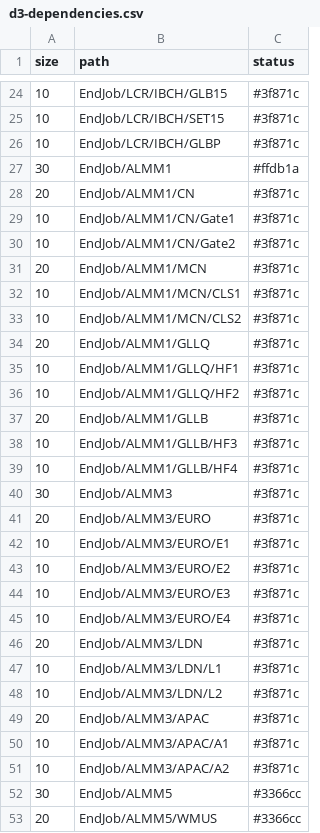
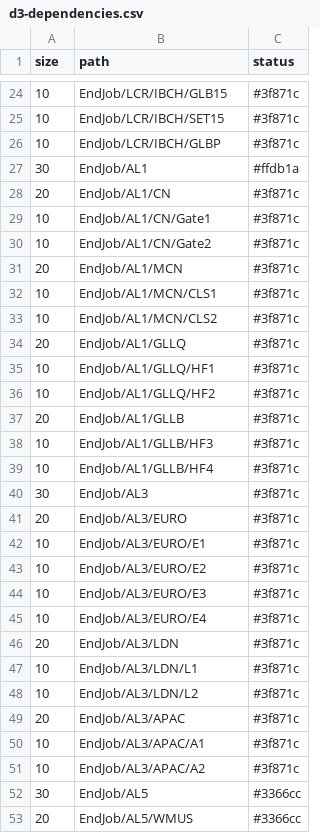
Before and after one commit to pulkit23/3d-force-graph, a CSV file: example/datasets/d3-dependencies.csv, drawn as a sheet; only a part is shown, gaps mark what is left out; the diff covers the shown part only.

```diff
--- a/example/datasets/d3-dependencies.csv
+++ b/example/datasets/d3-dependencies.csv
@@ -26,28 +26,28 @@ size,path,status
 10,EndJob/LCR/IBCH/GLBP,#3f871c
-30,EndJob/ALMM1,#ffdb1a
-20,EndJob/ALMM1/CN,#3f871c
-10,EndJob/ALMM1/CN/Gate1,#3f871c
-10,EndJob/ALMM1/CN/Gate2,#3f871c
-20,EndJob/ALMM1/MCN,#3f871c
-10,EndJob/ALMM1/MCN/CLS1,#3f871c
-10,EndJob/ALMM1/MCN/CLS2,#3f871c
-20,EndJob/ALMM1/GLLQ,#3f871c
-10,EndJob/ALMM1/GLLQ/HF1,#3f871c
-10,EndJob/ALMM1/GLLQ/HF2,#3f871c
-20,EndJob/ALMM1/GLLB,#3f871c
-10,EndJob/ALMM1/GLLB/HF3,#3f871c
-10,EndJob/ALMM1/GLLB/HF4,#3f871c
-30,EndJob/ALMM3,#3f871c
-20,EndJob/ALMM3/EURO,#3f871c
-10,EndJob/ALMM3/EURO/E1,#3f871c
-10,EndJob/ALMM3/EURO/E2,#3f871c
-10,EndJob/ALMM3/EURO/E3,#3f871c
-10,EndJob/ALMM3/EURO/E4,#3f871c
-20,EndJob/ALMM3/LDN,#3f871c
-10,EndJob/ALMM3/LDN/L1,#3f871c
-10,EndJob/ALMM3/LDN/L2,#3f871c
-20,EndJob/ALMM3/APAC,#3f871c
-10,EndJob/ALMM3/APAC/A1,#3f871c
-10,EndJob/ALMM3/APAC/A2,#3f871c
-30,EndJob/ALMM5,#3366cc
-20,EndJob/ALMM5/WMUS,#3366cc
+30,EndJob/AL1,#ffdb1a
+20,EndJob/AL1/CN,#3f871c
+10,EndJob/AL1/CN/Gate1,#3f871c
+10,EndJob/AL1/CN/Gate2,#3f871c
+20,EndJob/AL1/MCN,#3f871c
+10,EndJob/AL1/MCN/CLS1,#3f871c
+10,EndJob/AL1/MCN/CLS2,#3f871c
+20,EndJob/AL1/GLLQ,#3f871c
+10,EndJob/AL1/GLLQ/HF1,#3f871c
+10,EndJob/AL1/GLLQ/HF2,#3f871c
+20,EndJob/AL1/GLLB,#3f871c
+10,EndJob/AL1/GLLB/HF3,#3f871c
+10,EndJob/AL1/GLLB/HF4,#3f871c
+30,EndJob/AL3,#3f871c
+20,EndJob/AL3/EURO,#3f871c
+10,EndJob/AL3/EURO/E1,#3f871c
+10,EndJob/AL3/EURO/E2,#3f871c
+10,EndJob/AL3/EURO/E3,#3f871c
+10,EndJob/AL3/EURO/E4,#3f871c
+20,EndJob/AL3/LDN,#3f871c
+10,EndJob/AL3/LDN/L1,#3f871c
+10,EndJob/AL3/LDN/L2,#3f871c
+20,EndJob/AL3/APAC,#3f871c
+10,EndJob/AL3/APAC/A1,#3f871c
+10,EndJob/AL3/APAC/A2,#3f871c
+30,EndJob/AL5,#3366cc
+20,EndJob/AL5/WMUS,#3366cc
```
Also changed, not shown: 8 edited cells elsewhere in this file.
